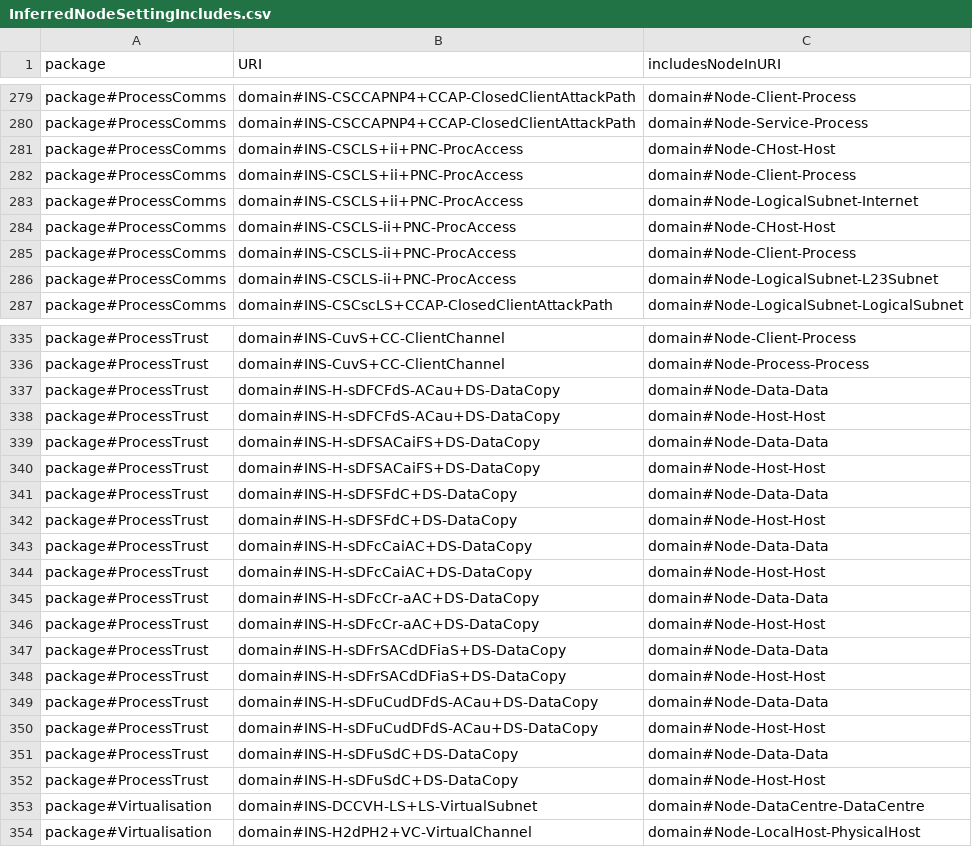
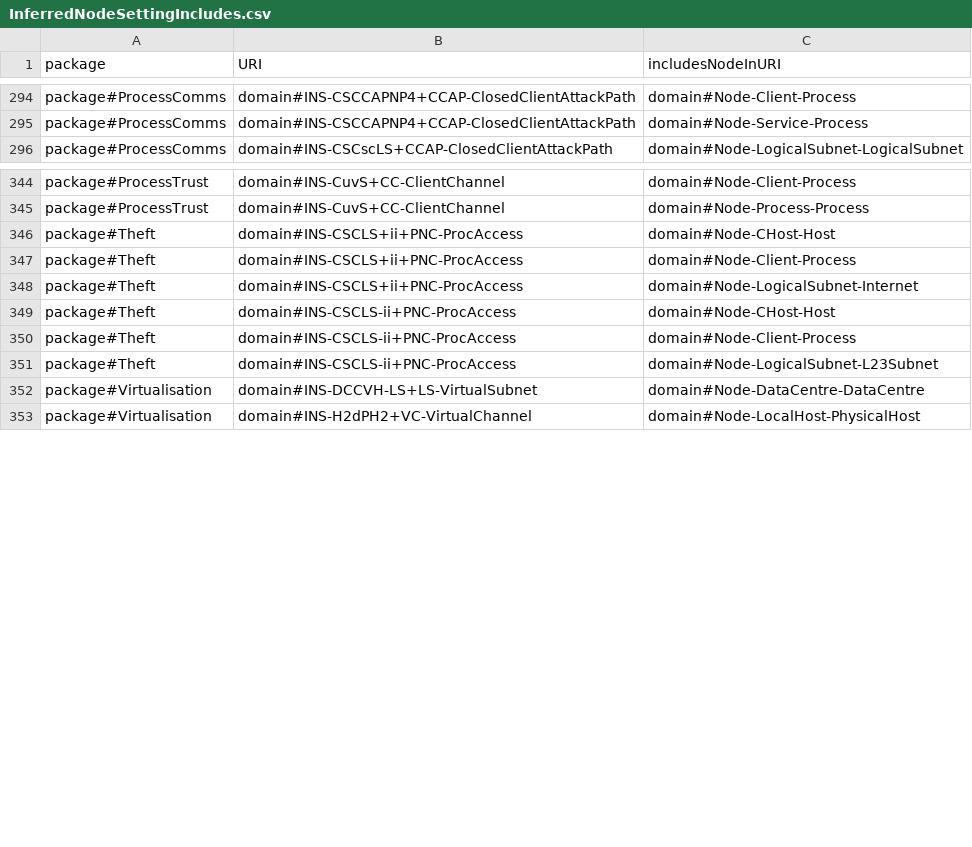
Before and after one commit to Spyderisk/domain-network, a CSV file: csv/InferredNodeSettingIncludes.csv, drawn as a sheet; only a part is shown, gaps mark what is left out; removed rows and columns are numbered as before the commit, all else as after; the diff covers the shown part only; the diff names each change by its address in the sheet, - before the commit and + after, or states it on an @@ line.

```diff
--- a/csv/InferredNodeSettingIncludes.csv
+++ b/csv/InferredNodeSettingIncludes.csv
-row 281: package#ProcessComms | domain#INS-CSCLS+ii+PNC-ProcAccess | domain#Node-CHost-Host
-row 282: package#ProcessComms | domain#INS-CSCLS+ii+PNC-ProcAccess | domain#Node-Client-Process
-row 283: package#ProcessComms | domain#INS-CSCLS+ii+PNC-ProcAccess | domain#Node-LogicalSubnet-Internet
-row 284: package#ProcessComms | domain#INS-CSCLS-ii+PNC-ProcAccess | domain#Node-CHost-Host
-row 285: package#ProcessComms | domain#INS-CSCLS-ii+PNC-ProcAccess | domain#Node-Client-Process
-row 286: package#ProcessComms | domain#INS-CSCLS-ii+PNC-ProcAccess | domain#Node-LogicalSubnet-L23Subnet
-row 337: package#ProcessTrust | domain#INS-H-sDFCFdS-ACau+DS-DataCopy | domain#Node-Data-Data
-row 338: package#ProcessTrust | domain#INS-H-sDFCFdS-ACau+DS-DataCopy | domain#Node-Host-Host
-row 339: package#ProcessTrust | domain#INS-H-sDFSACaiFS+DS-DataCopy | domain#Node-Data-Data
-row 340: package#ProcessTrust | domain#INS-H-sDFSACaiFS+DS-DataCopy | domain#Node-Host-Host
-row 341: package#ProcessTrust | domain#INS-H-sDFSFdC+DS-DataCopy | domain#Node-Data-Data
-row 342: package#ProcessTrust | domain#INS-H-sDFSFdC+DS-DataCopy | domain#Node-Host-Host
-row 343: package#ProcessTrust | domain#INS-H-sDFcCaiAC+DS-DataCopy | domain#Node-Data-Data
-row 344: package#ProcessTrust | domain#INS-H-sDFcCaiAC+DS-DataCopy | domain#Node-Host-Host
-row 345: package#ProcessTrust | domain#INS-H-sDFcCr-aAC+DS-DataCopy | domain#Node-Data-Data
-row 346: package#ProcessTrust | domain#INS-H-sDFcCr-aAC+DS-DataCopy | domain#Node-Host-Host
-row 347: package#ProcessTrust | domain#INS-H-sDFrSACdDFiaS+DS-DataCopy | domain#Node-Data-Data
-row 348: package#ProcessTrust | domain#INS-H-sDFrSACdDFiaS+DS-DataCopy | domain#Node-Host-Host
-row 349: package#ProcessTrust | domain#INS-H-sDFuCudDFdS-ACau+DS-DataCopy | domain#Node-Data-Data
-row 350: package#ProcessTrust | domain#INS-H-sDFuCudDFdS-ACau+DS-DataCopy | domain#Node-Host-Host
-row 351: package#ProcessTrust | domain#INS-H-sDFuSdC+DS-DataCopy | domain#Node-Data-Data
-row 352: package#ProcessTrust | domain#INS-H-sDFuSdC+DS-DataCopy | domain#Node-Host-Host
+row 346: package#Theft | domain#INS-CSCLS+ii+PNC-ProcAccess | domain#Node-CHost-Host
+row 347: package#Theft | domain#INS-CSCLS+ii+PNC-ProcAccess | domain#Node-Client-Process
+row 348: package#Theft | domain#INS-CSCLS+ii+PNC-ProcAccess | domain#Node-LogicalSubnet-Internet
+row 349: package#Theft | domain#INS-CSCLS-ii+PNC-ProcAccess | domain#Node-CHost-Host
+row 350: package#Theft | domain#INS-CSCLS-ii+PNC-ProcAccess | domain#Node-Client-Process
+row 351: package#Theft | domain#INS-CSCLS-ii+PNC-ProcAccess | domain#Node-LogicalSubnet-L23Subnet
```
Also changed, not shown: 18 added rows and 2 removed rows elsewhere in this file, csv/ConstructionPattern.csv, csv/ConstructionPatternLinks.csv, 22 other files.
